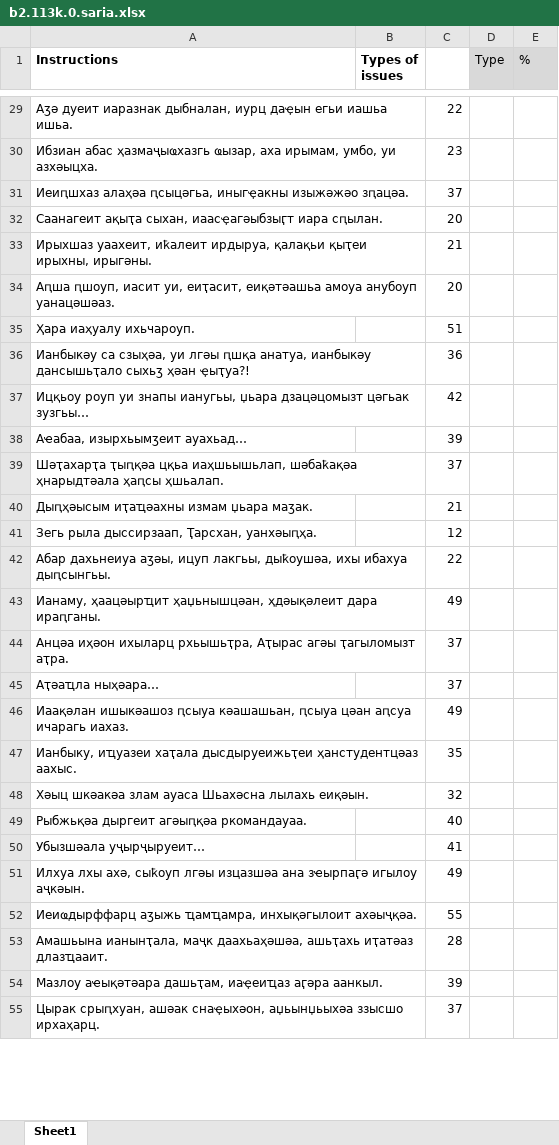
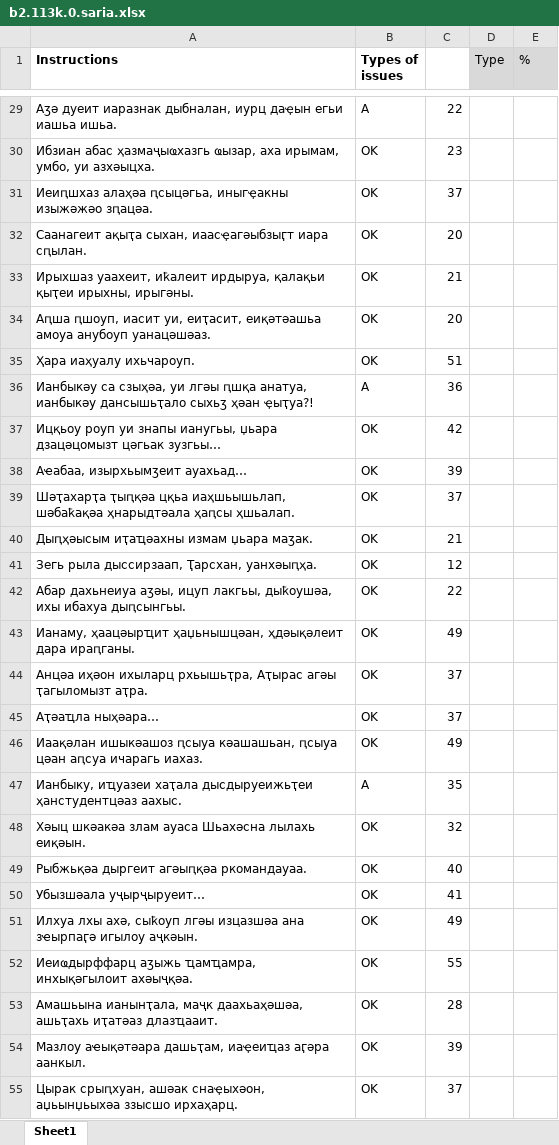
Before and after one commit to danielinux7/anana, an Excel workbook: астатистика/common-voice/batch2/b2.113k.0.saria.xlsx, sheet Sheet1, drawn as a sheet; only a part is shown, gaps mark what is left out; values as stored, in another font and other column widths than the file's, no borders; charts and pictures and conditional formats not drawn; the diff covers the shown part only; the diff names each change by its address in the sheet, - before the commit and + after, or states it on an @@ line.

```diff
--- a/астатистика/common-voice/batch2/b2.113k.0.saria.xlsx (sheet Sheet1)
+++ b/астатистика/common-voice/batch2/b2.113k.0.saria.xlsx (sheet Sheet1)
-B29 (Types of issues): (empty)
+B29 (Types of issues): A
-B30:B35 (Types of issues): (empty)
+B30:B35 (Types of issues): OK
-B36 (Types of issues): (empty)
+B36 (Types of issues): A
-B37:B46 (Types of issues): (empty)
+B37:B46 (Types of issues): OK
-B47 (Types of issues): (empty)
+B47 (Types of issues): A
-B48:B55 (Types of issues): (empty)
+B48:B55 (Types of issues): OK
```
Also changed, not shown: 476 edited cells elsewhere in this sheet, charts or pictures.
